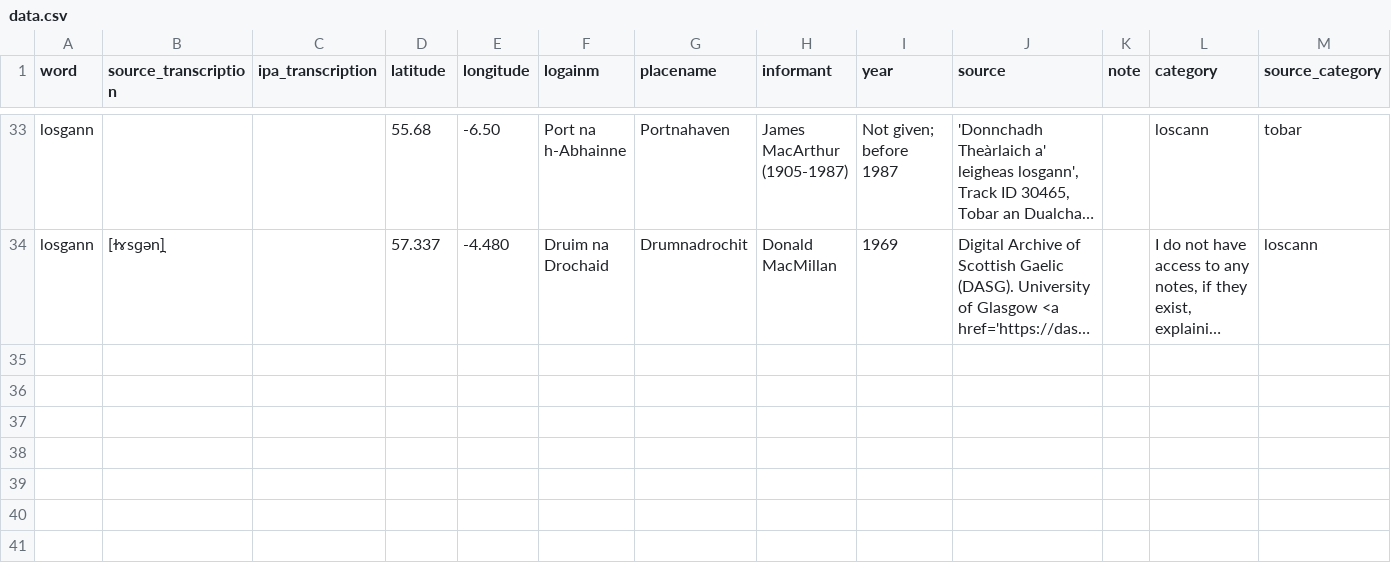
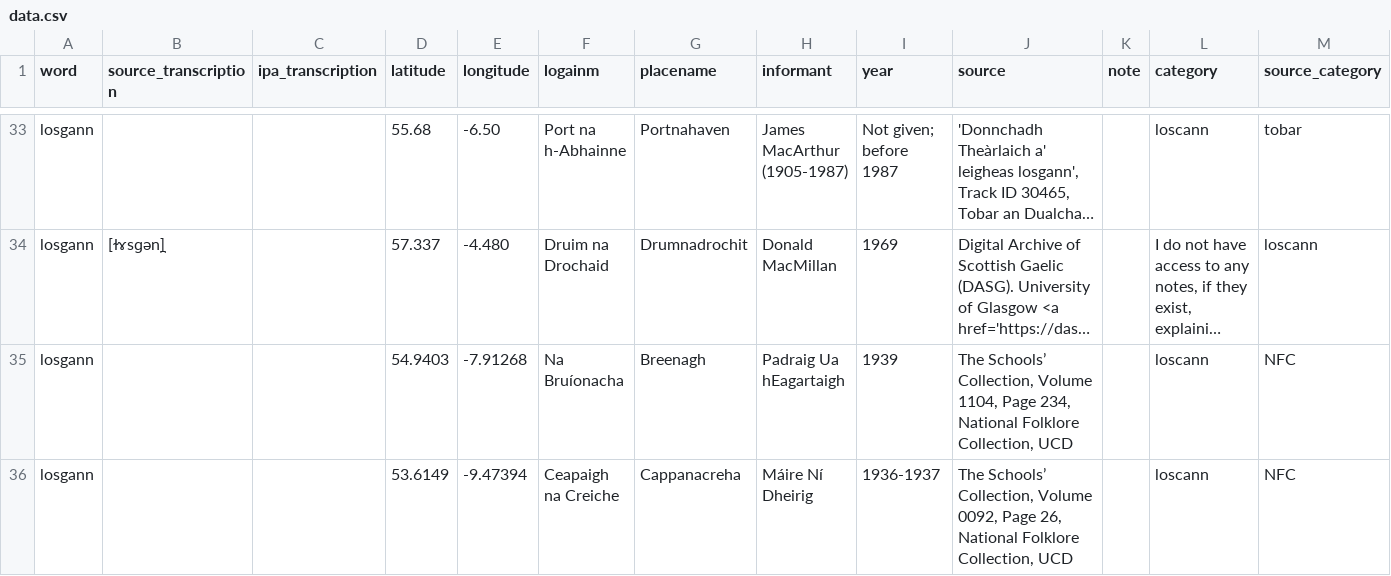
Before and after one commit to lochsh/mclaug, a CSV file: content/images/froganna/data.csv, drawn as a sheet; only a part is shown, gaps mark what is left out; long unchanged cells end in …; rows hold the shown columns only; the diff names each change by its address in the sheet, - before the commit and + after, or states it on an @@ line.

Commit message:
more losgann

```diff
--- a/content/images/froganna/data.csv
+++ b/content/images/froganna/data.csv
+row 35: losgann |  |  | 54.9403 | -7.91268 | Na Bruíonacha | Breenagh | Padraig Ua hEagartaigh | 1939 | The Schools’ Collection, Volume 1104, Page 234, National Folklore Collection, UCD |  | loscann | NFC
+row 36: losgann |  |  | 53.6149 | -9.47394 | Ceapaigh na Creiche | Cappanacreha | Máire Ní Dheirig | 1936-1937 | The Schools’ Collection, Volume 0092, Page 26, National Folklore Collection, UCD |  | loscann | NFC
```
Also changed, not shown: 1 other file.
